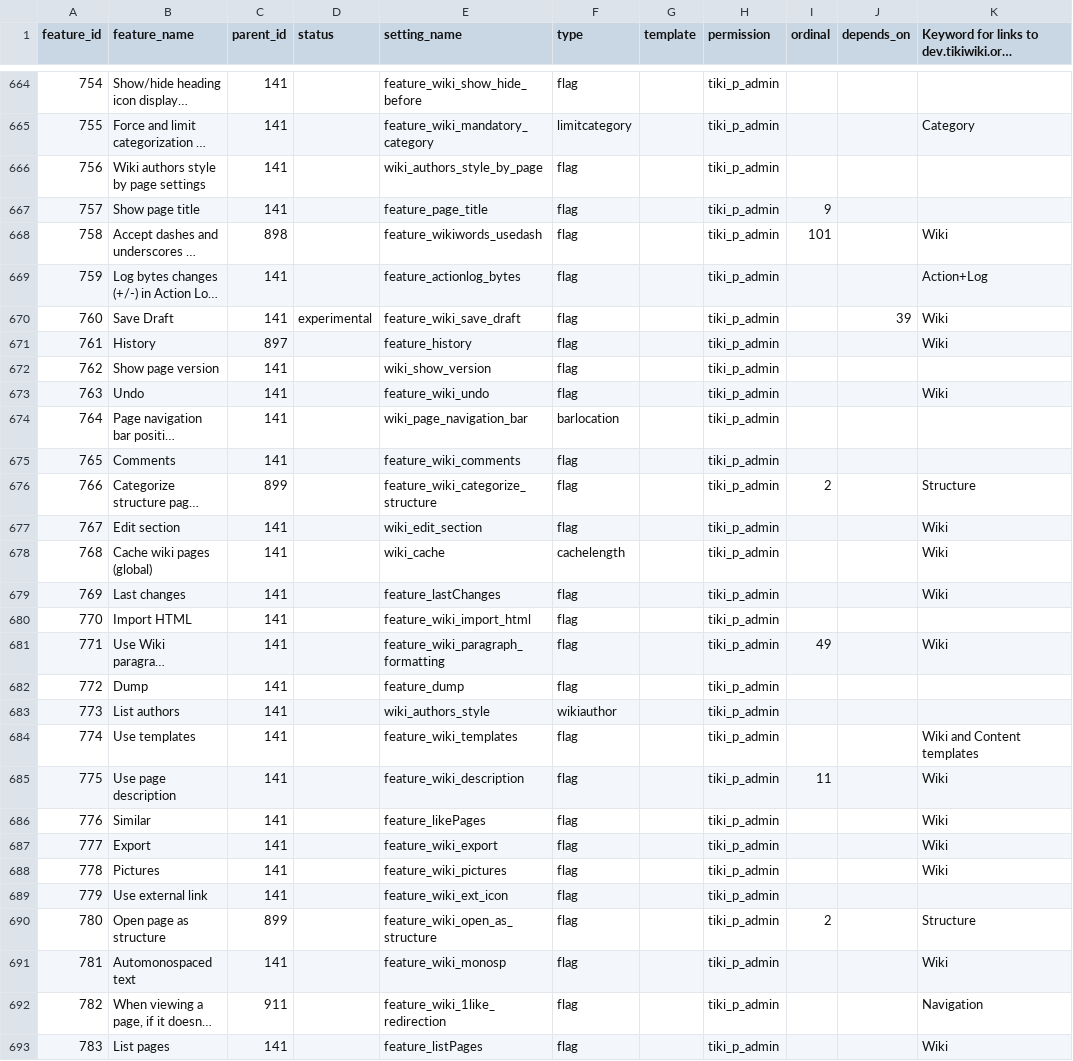
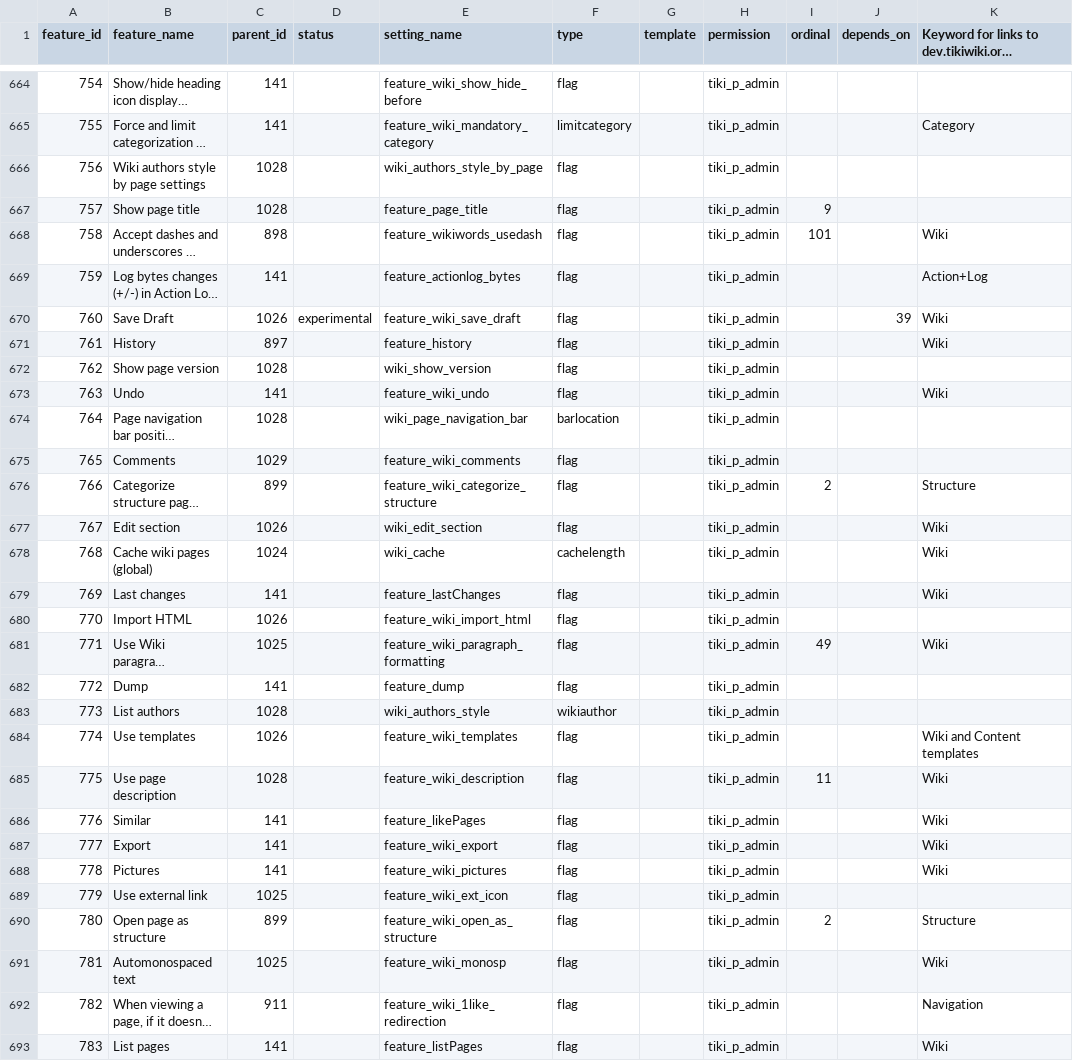
Before and after one commit to meta-net-ar/tiki, a CSV file: db/features.csv, drawn as a sheet; only a part is shown, gaps mark what is left out; long unchanged cells end in …; the diff covers the shown part only; the diff names each change by its address in the sheet, - before the commit and + after, or states it on an @@ line.

```diff
--- a/db/features.csv
+++ b/db/features.csv
-C666:C667 (parent_id): 141
+C666:C667 (parent_id): 1028
-C670 (parent_id): 141
+C670 (parent_id): 1026
-C672 (parent_id): 141
+C672 (parent_id): 1028
-C674 (parent_id): 141
+C674 (parent_id): 1028
-C675 (parent_id): 141
+C675 (parent_id): 1029
-C677 (parent_id): 141
+C677 (parent_id): 1026
-C678 (parent_id): 141
+C678 (parent_id): 1024
-C680 (parent_id): 141
+C680 (parent_id): 1026
-C681 (parent_id): 141
+C681 (parent_id): 1025
-C683 (parent_id): 141
+C683 (parent_id): 1028
-C684 (parent_id): 141
+C684 (parent_id): 1026
-C685 (parent_id): 141
+C685 (parent_id): 1028
-C689 (parent_id): 141
+C689 (parent_id): 1025
-C691 (parent_id): 141
+C691 (parent_id): 1025
```
Also changed, not shown: 10 added rows and 30 edited cells elsewhere in this file.
